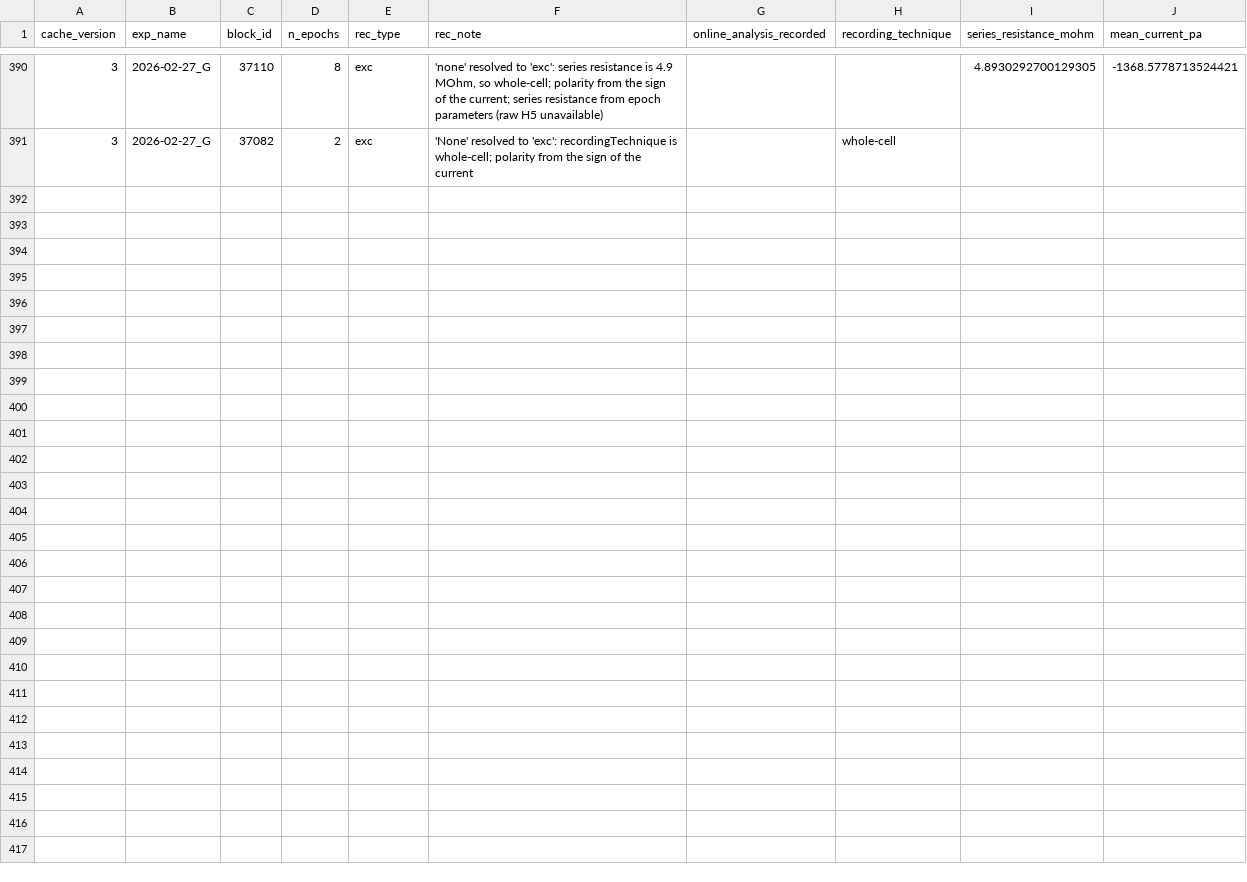
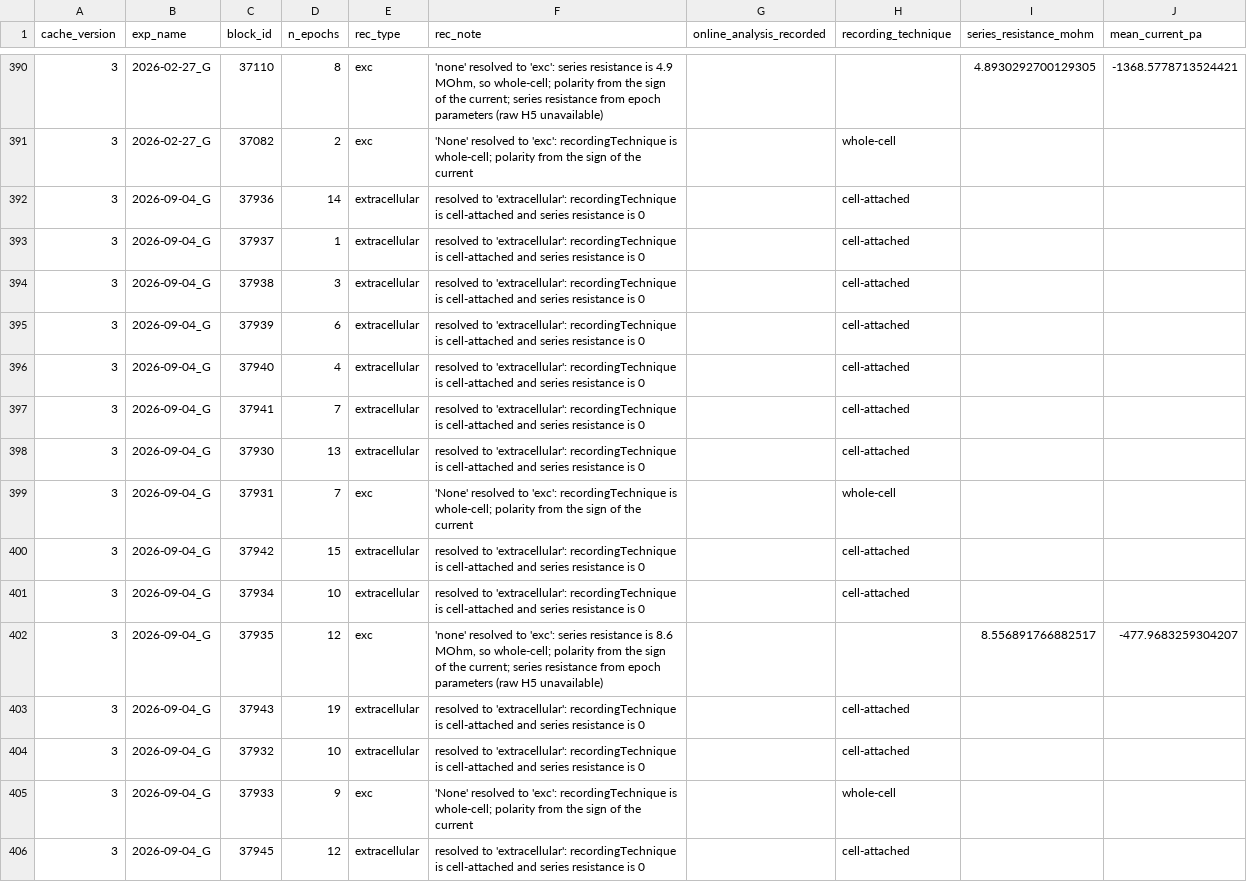
Before and after one commit to chrischen2/retinanalysis, a CSV file: SingCellNotebooks/rodAdaptation/block_modes.csv, drawn as a sheet; only a part is shown, gaps mark what is left out; the diff names each change by its address in the sheet, - before the commit and + after, or states it on an @@ line.

```diff
--- a/SingCellNotebooks/rodAdaptation/block_modes.csv
+++ b/SingCellNotebooks/rodAdaptation/block_modes.csv
+row 392: 3 | 2026-09-04_G | 37936 | 14 | extracellular | resolved to 'extracellular': recordingTechnique is cell-attached and series resistance is 0 |  | cell-attached
+row 393: 3 | 2026-09-04_G | 37937 | 1 | extracellular | resolved to 'extracellular': recordingTechnique is cell-attached and series resistance is 0 |  | cell-attached
+row 394: 3 | 2026-09-04_G | 37938 | 3 | extracellular | resolved to 'extracellular': recordingTechnique is cell-attached and series resistance is 0 |  | cell-attached
+row 395: 3 | 2026-09-04_G | 37939 | 6 | extracellular | resolved to 'extracellular': recordingTechnique is cell-attached and series resistance is 0 |  | cell-attached
+row 396: 3 | 2026-09-04_G | 37940 | 4 | extracellular | resolved to 'extracellular': recordingTechnique is cell-attached and series resistance is 0 |  | cell-attached
+row 397: 3 | 2026-09-04_G | 37941 | 7 | extracellular | resolved to 'extracellular': recordingTechnique is cell-attached and series resistance is 0 |  | cell-attached
+row 398: 3 | 2026-09-04_G | 37930 | 13 | extracellular | resolved to 'extracellular': recordingTechnique is cell-attached and series resistance is 0 |  | cell-attached
+row 399: 3 | 2026-09-04_G | 37931 | 7 | exc | 'None' resolved to 'exc': recordingTechnique is whole-cell; polarity from the sign of the current |  | whole-cell
+row 400: 3 | 2026-09-04_G | 37942 | 15 | extracellular | resolved to 'extracellular': recordingTechnique is cell-attached and series resistance is 0 |  | cell-attached
+row 401: 3 | 2026-09-04_G | 37934 | 10 | extracellular | resolved to 'extracellular': recordingTechnique is cell-attached and series resistance is 0 |  | cell-attached
+row 402: 3 | 2026-09-04_G | 37935 | 12 | exc | 'none' resolved to 'exc': series resistance is 8.6 MOhm, so whole-cell; polarity from the sign of the current; series resistance from epoch parameters (raw H5 unavailable) |  |  | 8.556891766882517 | -477.9683259304207
+row 403: 3 | 2026-09-04_G | 37943 | 19 | extracellular | resolved to 'extracellular': recordingTechnique is cell-attached and series resistance is 0 |  | cell-attached
+row 404: 3 | 2026-09-04_G | 37932 | 10 | extracellular | resolved to 'extracellular': recordingTechnique is cell-attached and series resistance is 0 |  | cell-attached
+row 405: 3 | 2026-09-04_G | 37933 | 9 | exc | 'None' resolved to 'exc': recordingTechnique is whole-cell; polarity from the sign of the current |  | whole-cell
+row 406: 3 | 2026-09-04_G | 37945 | 12 | extracellular | resolved to 'extracellular': recordingTechnique is cell-attached and series resistance is 0 |  | cell-attached
```
Also changed, not shown: 2 other files.
